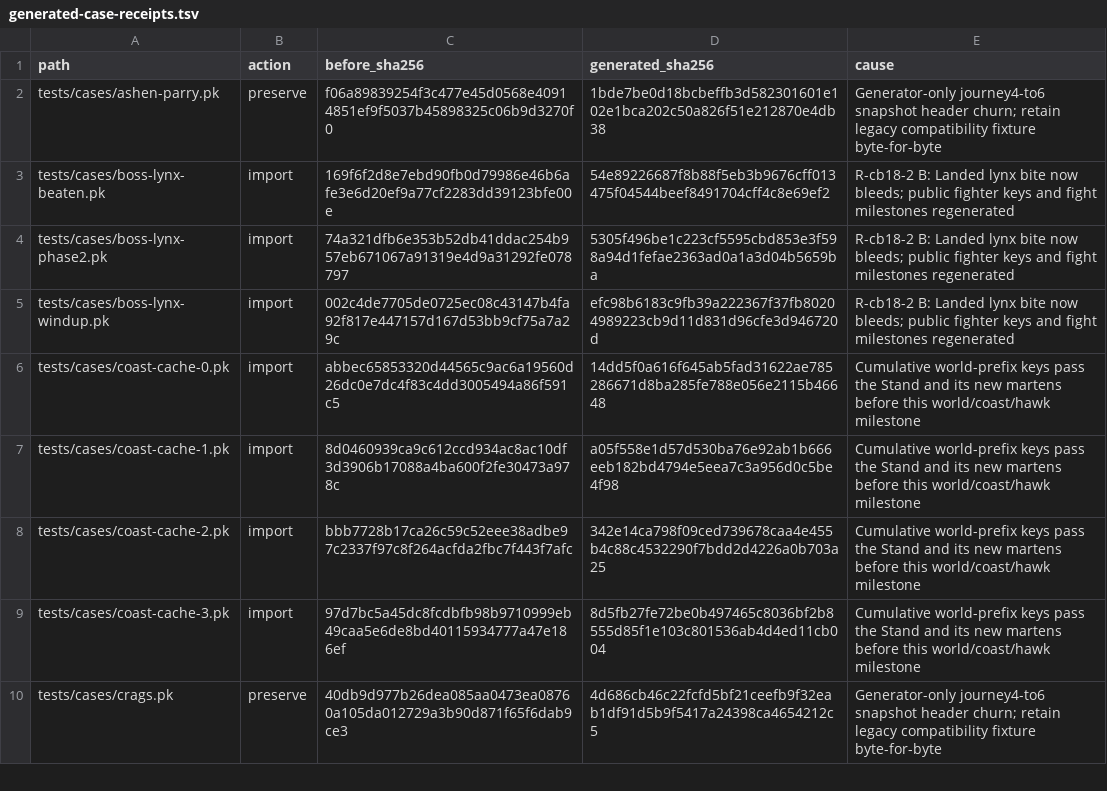
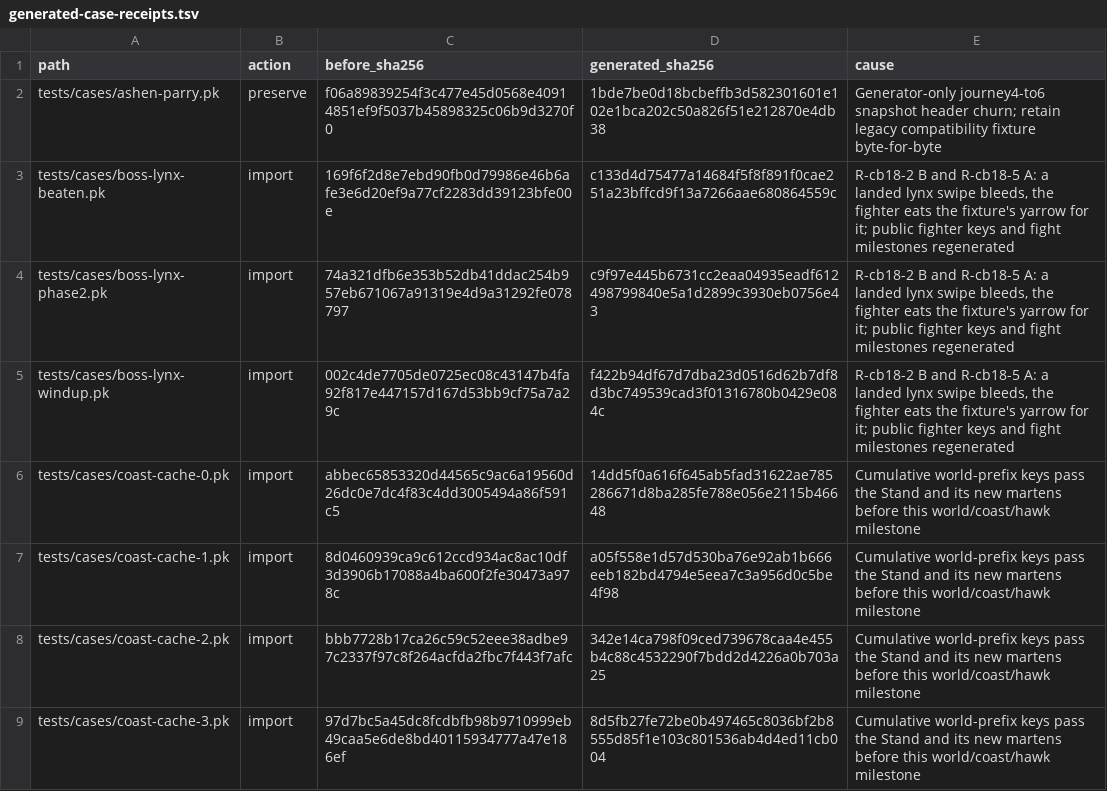
Before and after one commit to wolffe-lang/cub, a TSV file: notes/cb18-evidence/generated-case-receipts.tsv, drawn as a sheet; only a part is shown; the shorter side is filled out with more unchanged rows.

Commit message:
cb18 evidence: the ledgers with the lynx's yarrow answer

```diff
--- a/notes/cb18-evidence/generated-case-receipts.tsv
+++ b/notes/cb18-evidence/generated-case-receipts.tsv
@@ -2,5 +2,5 @@ path	action	before_sha256	generated_sha256	cause
 tests/cases/ashen-parry.pk	preserve	f06a89839254f3c477e45d0568e40914851ef9f5037b45898325c06b9d3270f0	1bde7be0d18bcbeffb3d582301601e102e1bca202c50a826f51e212870e4db38	Generator-only journey4-to6 snapshot header churn; retain legacy compatibility fixture byte-for-byte
-tests/cases/boss-lynx-beaten.pk	import	169f6f2d8e7ebd90fb0d79986e46b6afe3e6d20ef9a77cf2283dd39123bfe00e	54e89226687f8b88f5eb3b9676cff013475f04544beef8491704cff4c8e69ef2	R-cb18-2 B: Landed lynx bite now bleeds; public fighter keys and fight milestones regenerated
-tests/cases/boss-lynx-phase2.pk	import	74a321dfb6e353b52db41ddac254b957eb671067a91319e4d9a31292fe078797	5305f496be1c223cf5595cbd853e3f598a94d1fefae2363ad0a1a3d04b5659ba	R-cb18-2 B: Landed lynx bite now bleeds; public fighter keys and fight milestones regenerated
-tests/cases/boss-lynx-windup.pk	import	002c4de7705de0725ec08c43147b4fa92f817e447157d167d53bb9cf75a7a29c	efc98b6183c9fb39a222367f37fb80204989223cb9d11d831d96cfe3d946720d	R-cb18-2 B: Landed lynx bite now bleeds; public fighter keys and fight milestones regenerated
+tests/cases/boss-lynx-beaten.pk	import	169f6f2d8e7ebd90fb0d79986e46b6afe3e6d20ef9a77cf2283dd39123bfe00e	c133d4d75477a14684f5f8f891f0cae251a23bffcd9f13a7266aae680864559c	R-cb18-2 B and R-cb18-5 A: a landed lynx swipe bleeds, the fighter eats the fixture's yarrow for it; public fighter keys and fight milestones regenerated
+tests/cases/boss-lynx-phase2.pk	import	74a321dfb6e353b52db41ddac254b957eb671067a91319e4d9a31292fe078797	c9f97e445b6731cc2eaa04935eadf612498799840e5a1d2899c3930eb0756e43	R-cb18-2 B and R-cb18-5 A: a landed lynx swipe bleeds, the fighter eats the fixture's yarrow for it; public fighter keys and fight milestones regenerated
+tests/cases/boss-lynx-windup.pk	import	002c4de7705de0725ec08c43147b4fa92f817e447157d167d53bb9cf75a7a29c	f422b94df67d7dba23d0516d62b7df8d3bc749539cad3f01316780b0429e084c	R-cb18-2 B and R-cb18-5 A: a landed lynx swipe bleeds, the fighter eats the fixture's yarrow for it; public fighter keys and fight milestones regenerated
 tests/cases/coast-cache-0.pk	import	abbec65853320d44565c9ac6a19560d26dc0e7dc4f83c4dd3005494a86f591c5	14dd5f0a616f645ab5fad31622ae785286671d8ba285fe788e056e2115b46648	Cumulative world-prefix keys pass the Stand and its new martens before this world/coast/hawk milestone
```
Also changed, not shown: 3 other files.
